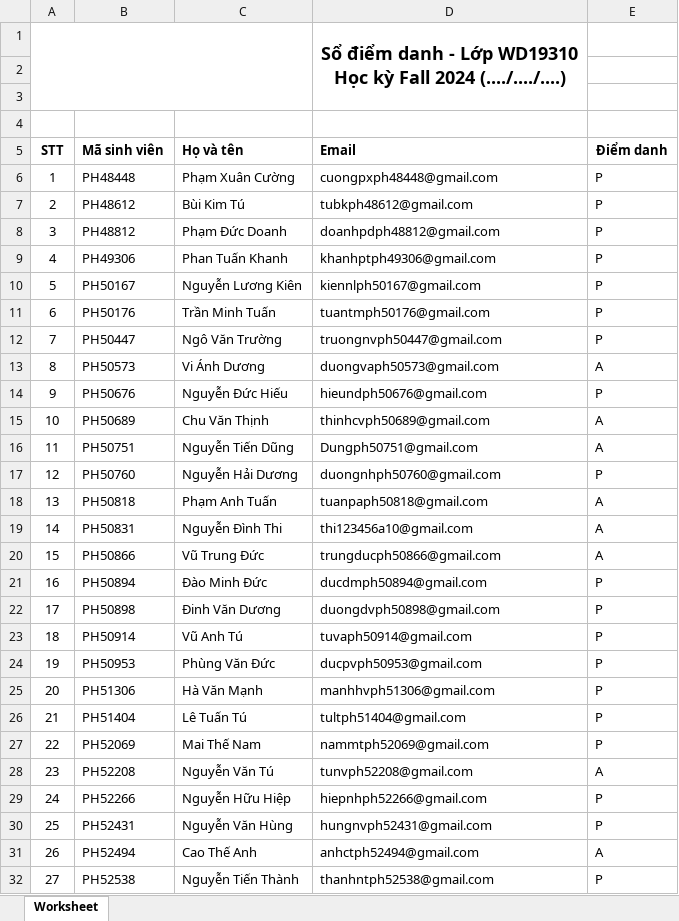
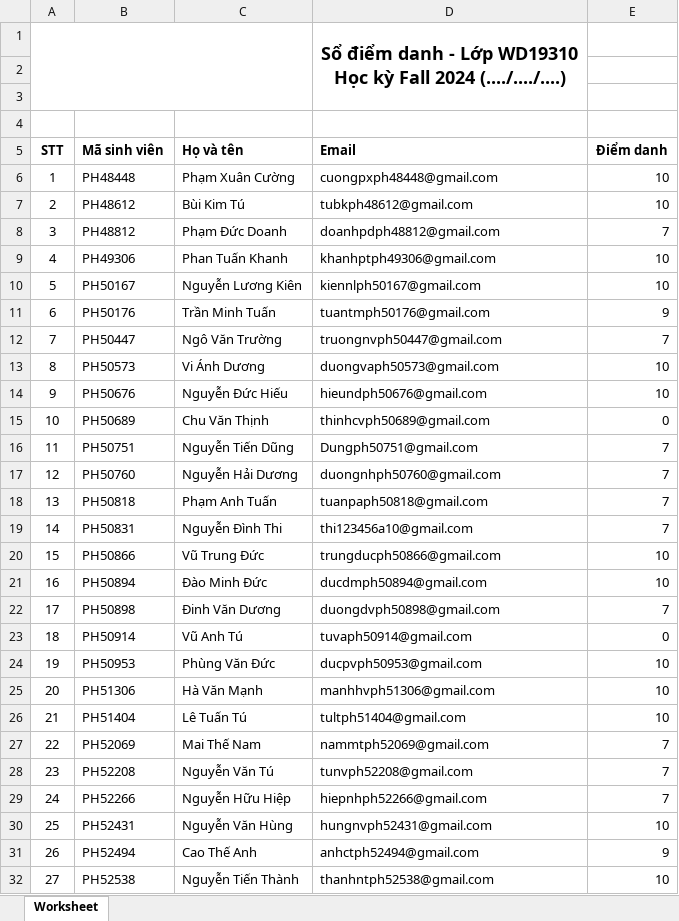
Before and after one commit to sontv8/FA24-BL2-WD19310, an Excel workbook: diem_danh_giay_29_10_24_11_16_52.xlsx, sheet Worksheet, drawn as a sheet; only a part is shown; values as stored, in another font and other column widths than the file's, no borders; charts and pictures not drawn; the diff covers the shown part only; the diff names each change by its address in the sheet, - before the commit and + after, or states it on an @@ line.

```diff
--- a/diem_danh_giay_29_10_24_11_16_52.xlsx (sheet Worksheet)
+++ b/diem_danh_giay_29_10_24_11_16_52.xlsx (sheet Worksheet)
-E6:E7 (Điểm danh): P
+E6:E7 (Điểm danh): 10
-E8 (Điểm danh): P
+E8 (Điểm danh): 7
-E9:E10 (Điểm danh): P
+E9:E10 (Điểm danh): 10
-E11 (Điểm danh): P
+E11 (Điểm danh): 9
-E12 (Điểm danh): P
+E12 (Điểm danh): 7
-E13 (Điểm danh): A
+E13 (Điểm danh): 10
-E14 (Điểm danh): P
+E14 (Điểm danh): 10
-E15 (Điểm danh): A
+E15 (Điểm danh): 0
-E16 (Điểm danh): A
+E16 (Điểm danh): 7
-E17 (Điểm danh): P
+E17 (Điểm danh): 7
-E18:E19 (Điểm danh): A
+E18:E19 (Điểm danh): 7
-E20 (Điểm danh): A
+E20 (Điểm danh): 10
-E21 (Điểm danh): P
+E21 (Điểm danh): 10
-E22 (Điểm danh): P
+E22 (Điểm danh): 7
-E23 (Điểm danh): P
+E23 (Điểm danh): 0
-E24:E26 (Điểm danh): P
+E24:E26 (Điểm danh): 10
-E27 (Điểm danh): P
+E27 (Điểm danh): 7
-E28 (Điểm danh): A
+E28 (Điểm danh): 7
-E29 (Điểm danh): P
+E29 (Điểm danh): 7
-E30 (Điểm danh): P
+E30 (Điểm danh): 10
-E31 (Điểm danh): A
+E31 (Điểm danh): 9
-E32 (Điểm danh): P
+E32 (Điểm danh): 10
```
Also changed, not shown: 12 edited cells elsewhere in this sheet, 4 other files.
